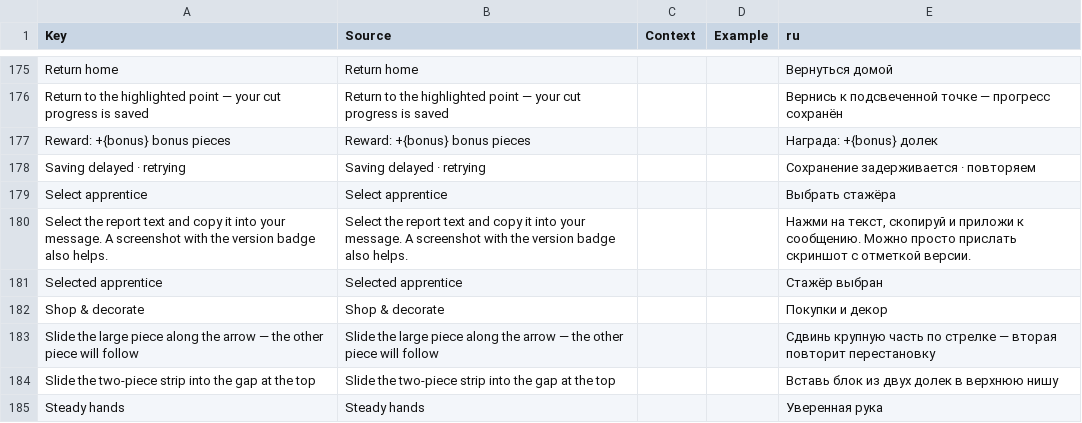
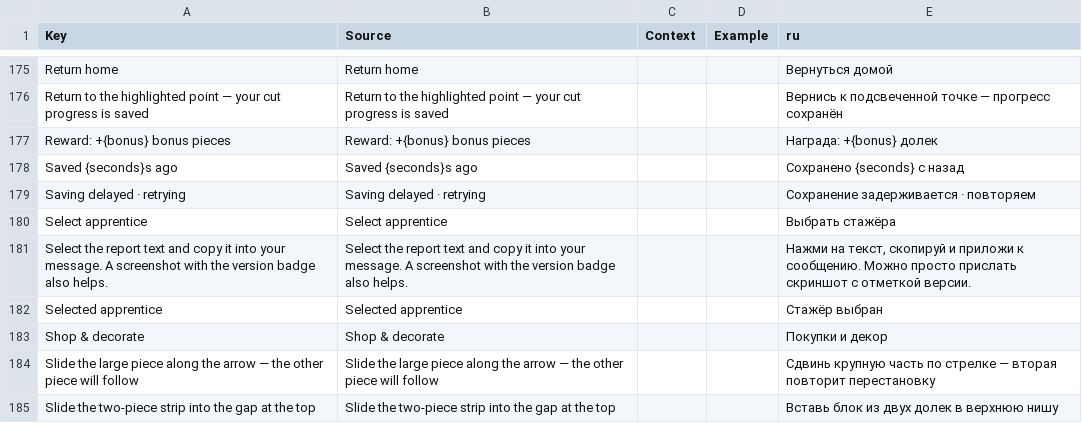
Before and after one commit to ch3pasov/infinite-chocolatier, a CSV file: localization/en-ru.csv, drawn as a sheet; only a part is shown, gaps mark what is left out; the shorter side is filled out with more unchanged rows; the diff names each change by its address in the sheet, - before the commit and + after, or states it on an @@ line.

```diff
--- a/localization/en-ru.csv
+++ b/localization/en-ru.csv
+row 178: Saved {seconds}s ago | Saved {seconds}s ago |  |  | Сохранено {seconds} с назад
```
Also changed, not shown: 8 other files.
